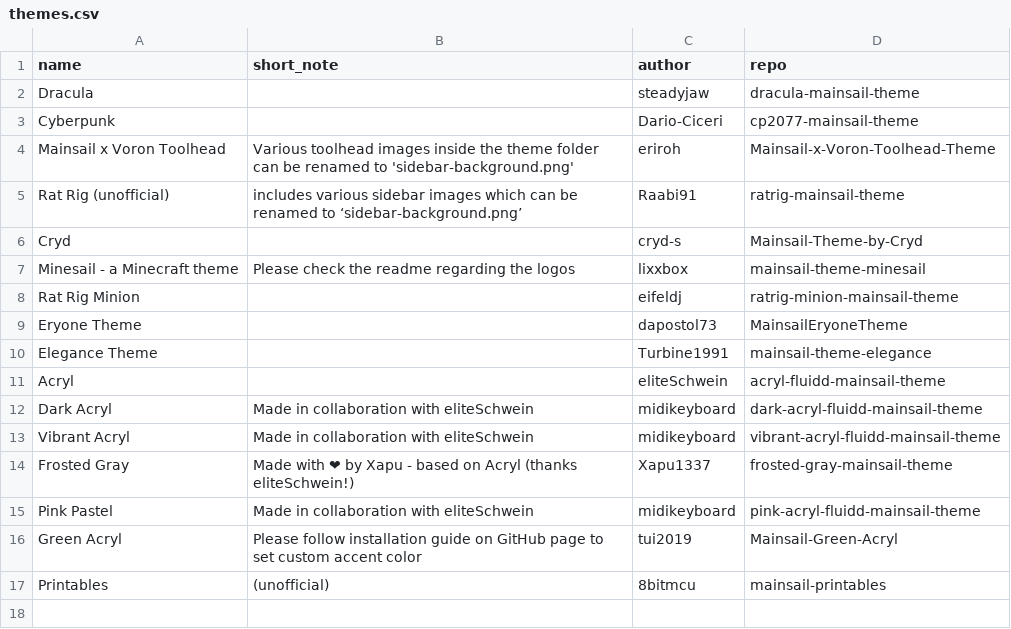
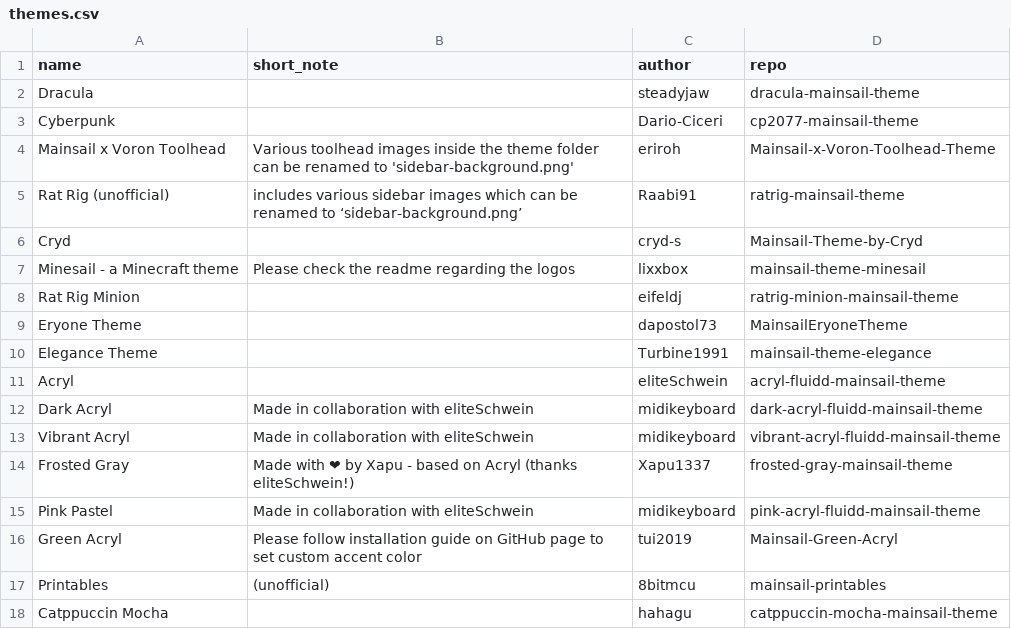
Before and after one commit to mainsail-crew/gb-docs, a CSV file: _data/themes.csv, drawn as a sheet.

Commit message:
docs: Add Cappuccin theme to Mainsail documents (#22)
* Add Catppuccin theme to themes.md

* Add Catppucin screenshot to themes.md

* Add Catppuccin theme to themes.csv

* Revert changes to themes.md

```diff
--- a/_data/themes.csv
+++ b/_data/themes.csv
@@ -17 +17,2 @@ Green Acryl,Please follow installation guide on GitHub page to set custom accent
 Printables,(unofficial),8bitmcu,mainsail-printables
+Catppuccin Mocha,,hahagu,catppuccin-mocha-mainsail-theme
```
Also changed, not shown: 1 other file.
